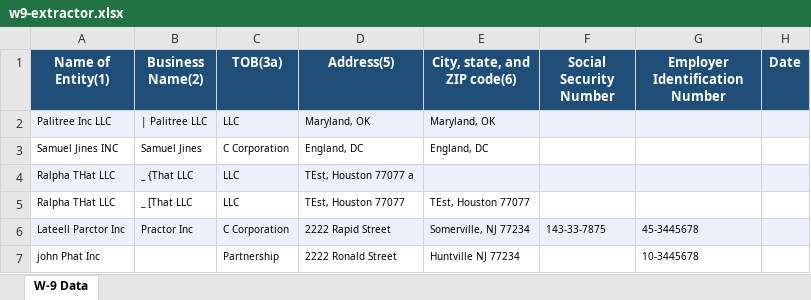
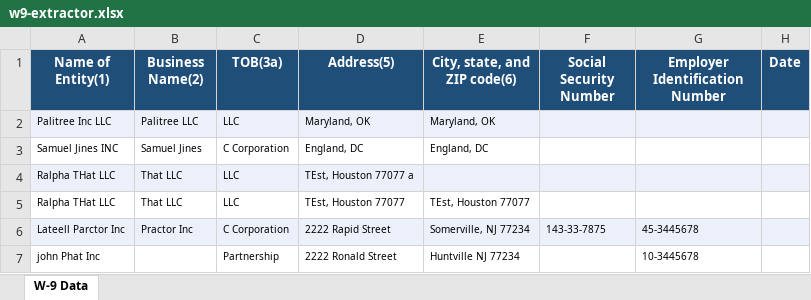
Before and after one commit to sungatiseevb/auto_pdf, an Excel workbook: w9-extractor.xlsx, sheet W-9 Data, drawn as a sheet; values as stored, in another font and other column widths than the file's, no borders; the diff names each change by its address in the sheet, - before the commit and + after, or states it on an @@ line.

```diff
--- a/w9-extractor.xlsx (sheet W-9 Data)
+++ b/w9-extractor.xlsx (sheet W-9 Data)
-B2 (Business Name(2)): | Palitree LLC
+B2 (Business Name(2)): Palitree LLC
-B4 (Business Name(2)): _ {That LLC
+B4 (Business Name(2)): That LLC
-B5 (Business Name(2)): _ [That LLC
+B5 (Business Name(2)): That LLC
```
Also changed, not shown: 2 other files.
